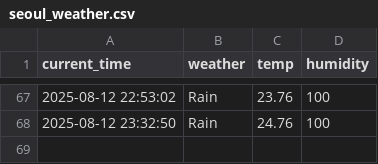
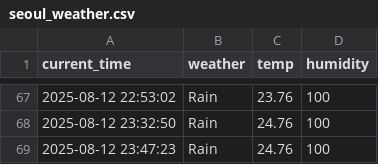
Before and after one commit to DongGwan0505/weather, a CSV file: seoul_weather.csv, drawn as a sheet; only a part is shown, gaps mark what is left out; the diff names each change by its address in the sheet, - before the commit and + after, or states it on an @@ line.

```diff
--- a/seoul_weather.csv
+++ b/seoul_weather.csv
+row 69: 2025-08-12 23:47:23 | Rain | 24.76 | 100
```
